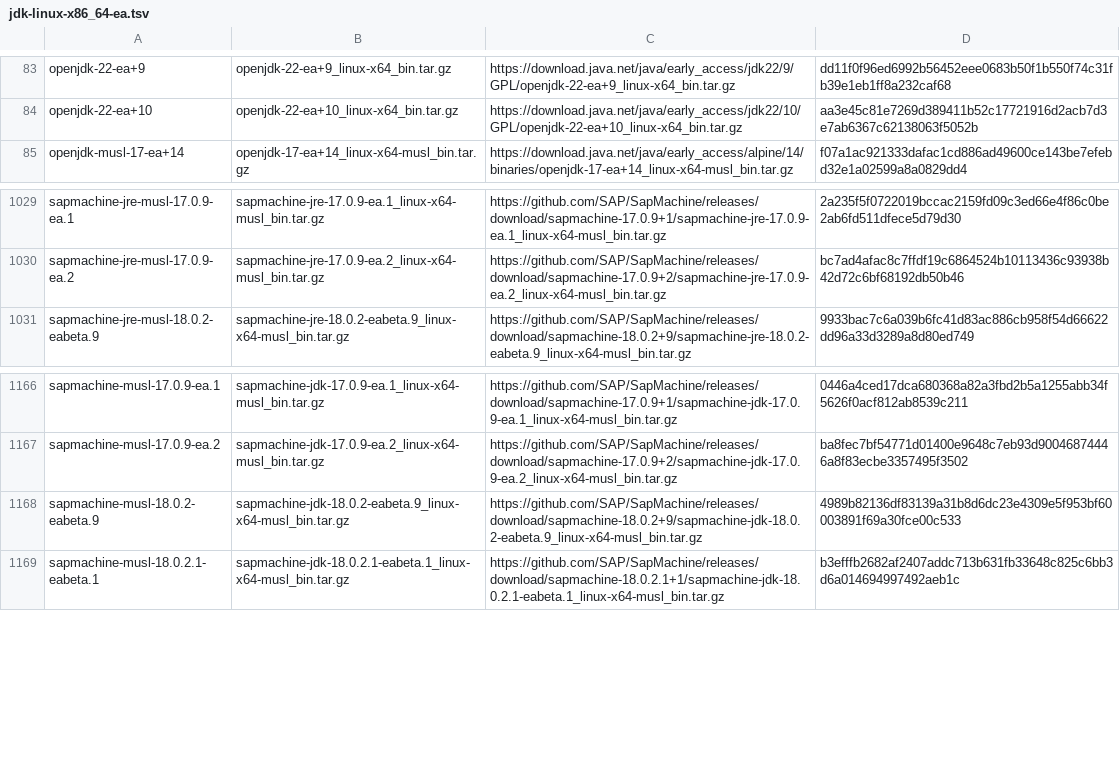
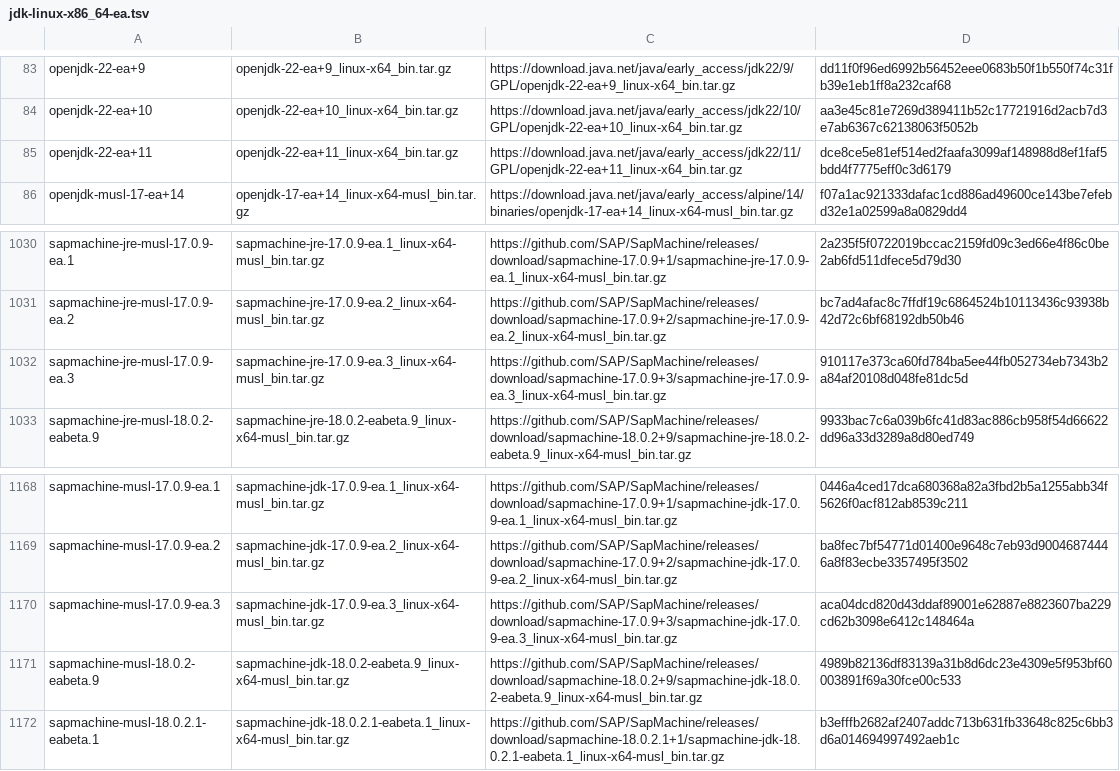
Before and after one commit to mise-plugins/rtx-java, a TSV file: data/jdk-linux-x86_64-ea.tsv, drawn as a sheet; only a part is shown, gaps mark what is left out; the diff names each change by its address in the sheet, - before the commit and + after, or states it on an @@ line.

Commit message:
Update Java release data

```diff
--- a/data/jdk-linux-x86_64-ea.tsv
+++ b/data/jdk-linux-x86_64-ea.tsv
+row 85: openjdk-22-ea+11 | openjdk-22-ea+11_linux-x64_bin.tar.gz | https://download.java.net/java/early_access/jdk22/11/GPL/openjdk-22-ea+11_linux-x64_bin.tar.gz | dce8ce5e81ef514ed2faafa3099af148988d8ef1faf5bdd4f7775eff0c3d6179
+row 1032: sapmachine-jre-musl-17.0.9-ea.3 | sapmachine-jre-17.0.9-ea.3_linux-x64-musl_bin.tar.gz | https://github.com/SAP/SapMachine/releases/download/sapmachine-17.0.9+3/sapmachine-jre-17.0.9-ea.3_linux-x64-musl_bin.tar.gz | 910117e373ca60fd784ba5ee44fb052734eb7343b2a84af20108d048fe81dc5d
+row 1170: sapmachine-musl-17.0.9-ea.3 | sapmachine-jdk-17.0.9-ea.3_linux-x64-musl_bin.tar.gz | https://github.com/SAP/SapMachine/releases/download/sapmachine-17.0.9+3/sapmachine-jdk-17.0.9-ea.3_linux-x64-musl_bin.tar.gz | aca04dcd820d43ddaf89001e62887e8823607ba229cd62b3098e6412c148464a
```
Also changed, not shown: data/jdk-linux-aarch64-all.tsv, data/jdk-macosx-aarch64-all.tsv, 9 other files.
